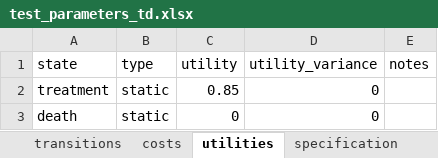
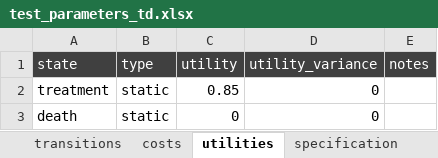
Before and after one commit to BrandonCChan/edamame, an Excel workbook: model_specifications/test_parameters_td.xlsx, sheet utilities, drawn as a sheet; values as stored, in another font and other column widths than the file's, no borders; the diff names each change by its address in the sheet, - before the commit and + after, or states it on an @@ line.

```diff
--- a/model_specifications/test_parameters_td.xlsx (sheet utilities)
+++ b/model_specifications/test_parameters_td.xlsx (sheet utilities)
@@ A1:E1 fill: none → #404040, text colour: black → #FFFFFF @@
```
Also changed, not shown: sheet transitions, sheet costs, model_specifications/test_parameters_base.xlsx, model_specifications/test_parameters_treat.xlsx, 12 other files.
